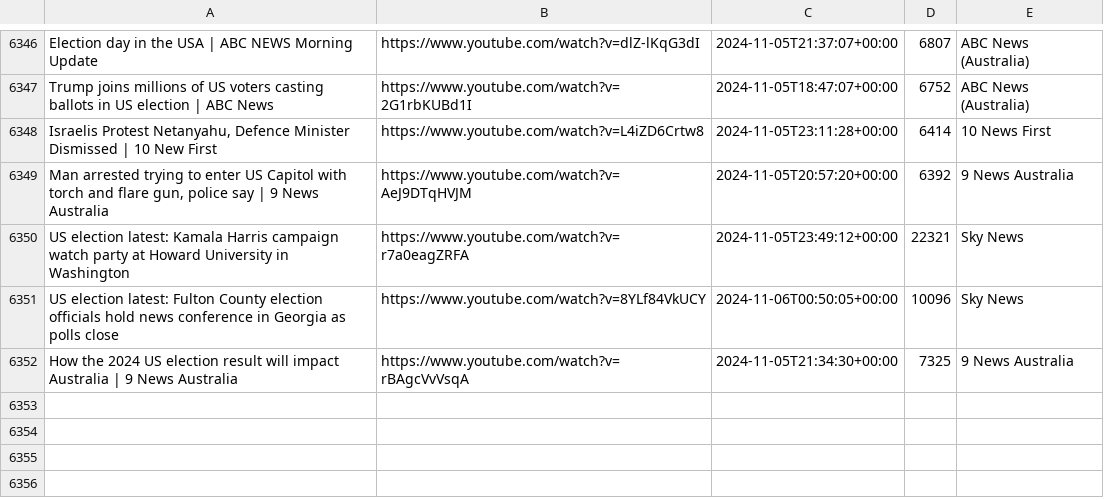
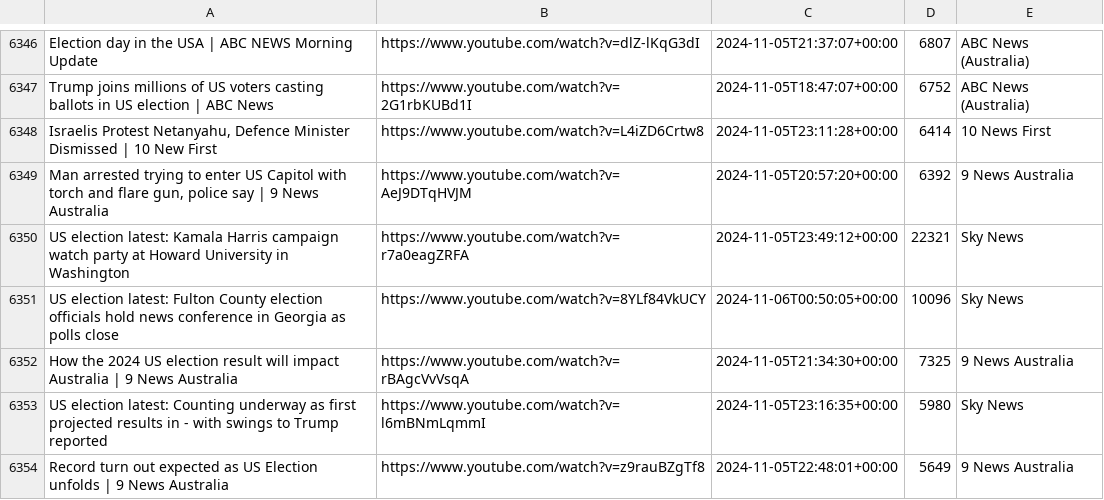
Before and after one commit to alexlaverty/aussienewsvideos, a CSV file: videos.csv, drawn as a sheet; only a part is shown, gaps mark what is left out; the diff names each change by its address in the sheet, - before the commit and + after, or states it on an @@ line.

```diff
--- a/videos.csv
+++ b/videos.csv
+row 6353: US election latest: Counting underway as first projected results in - with swings to Trump reported | https://www.youtube.com/watch?v=l6mBNmLqmmI | 2024-11-05T23:16:35+00:00 | 5980 | Sky News
+row 6354: Record turn out expected as US Election unfolds | 9 News Australia | https://www.youtube.com/watch?v=z9rauBZgTf8 | 2024-11-05T22:48:01+00:00 | 5649 | 9 News Australia
```
